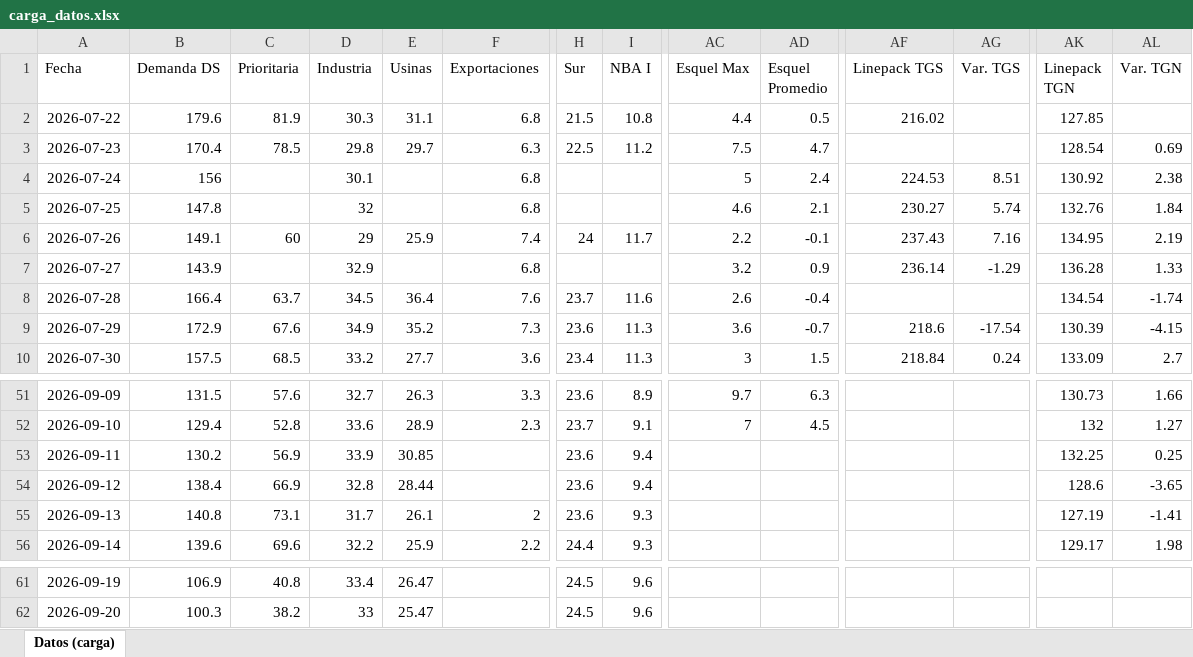
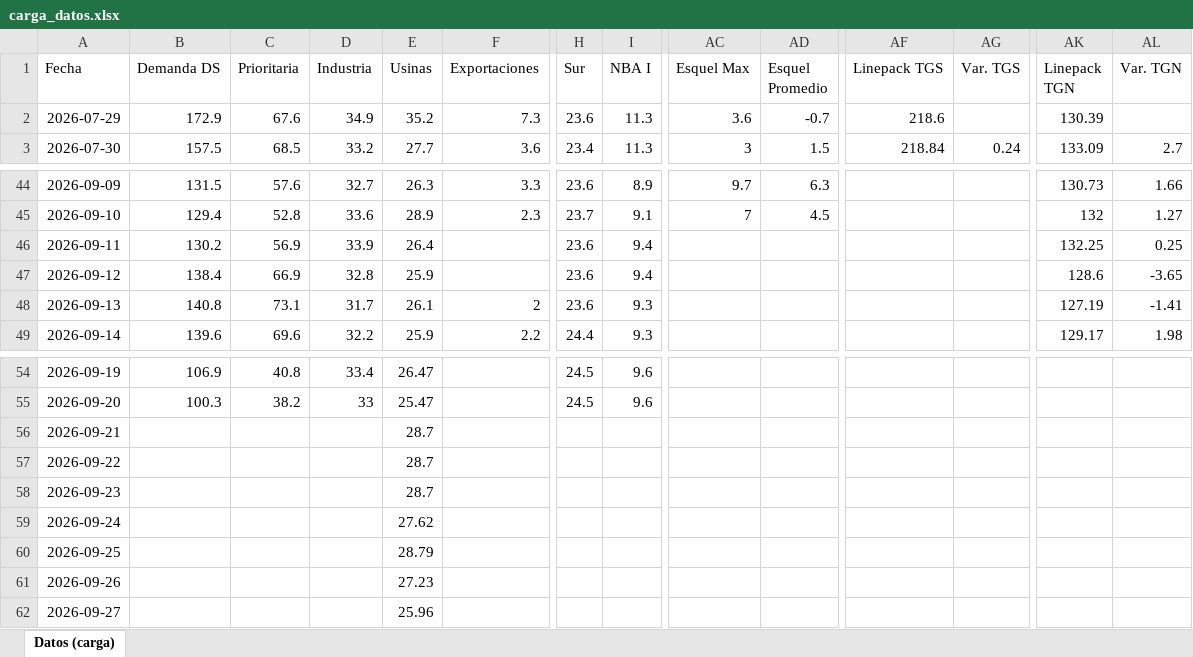
Before and after one commit to RodrigoManassero/estado-sistema-gas-rodrigo, an Excel workbook: data/carga_datos.xlsx, sheet Datos (carga), drawn as a sheet; only a part is shown, gaps mark what is left out; values as stored, in another font and other column widths than the file's, no borders; removed rows and columns are numbered as before the commit, all else as after; rows hold the shown columns only; the diff names each change by its address in the sheet, - before the commit and + after, or states it on an @@ line.

```diff
--- a/data/carga_datos.xlsx (sheet Datos (carga))
+++ b/data/carga_datos.xlsx (sheet Datos (carga))
-row 2: 2026-07-22 | 179.6 | 81.9 | 30.3 | 31.1 | 6.8 | 21.5 | 10.8 | 4.4 | 0.5 | 216.02 |  | 127.85
-row 3: 2026-07-23 | 170.4 | 78.5 | 29.8 | 29.7 | 6.3 | 22.5 | 11.2 | 7.5 | 4.7 |  |  | 128.54 | 0.69
-row 4: 2026-07-24 | 156 |  | 30.1 |  | 6.8 |  |  | 5 | 2.4 | 224.53 | 8.51 | 130.92 | 2.38
-row 5: 2026-07-25 | 147.8 |  | 32 |  | 6.8 |  |  | 4.6 | 2.1 | 230.27 | 5.74 | 132.76 | 1.84
-row 6: 2026-07-26 | 149.1 | 60 | 29 | 25.9 | 7.4 | 24 | 11.7 | 2.2 | -0.1 | 237.43 | 7.16 | 134.95 | 2.19
-row 7: 2026-07-27 | 143.9 |  | 32.9 |  | 6.8 |  |  | 3.2 | 0.9 | 236.14 | -1.29 | 136.28 | 1.33
-row 8: 2026-07-28 | 166.4 | 63.7 | 34.5 | 36.4 | 7.6 | 23.7 | 11.6 | 2.6 | -0.4 |  |  | 134.54 | -1.74
-AG2 (Var. TGS): -17.54
+AG2 (Var. TGS): (empty)
-AL2 (Var. TGN): -4.15
+AL2 (Var. TGN): (empty)
-E46 (Usinas): 30.85
+E46 (Usinas): 26.4
-E47 (Usinas): 28.44
+E47 (Usinas): 25.9
+row 56: 2026-09-21 |  |  |  | 28.7
+row 57: 2026-09-22 |  |  |  | 28.7
+row 58: 2026-09-23 |  |  |  | 28.7
+row 59: 2026-09-24 |  |  |  | 27.62
+row 60: 2026-09-25 |  |  |  | 28.79
+row 61: 2026-09-26 |  |  |  | 27.23
+row 62: 2026-09-27 |  |  |  | 25.96
```
Also changed, not shown: 24 other files.
